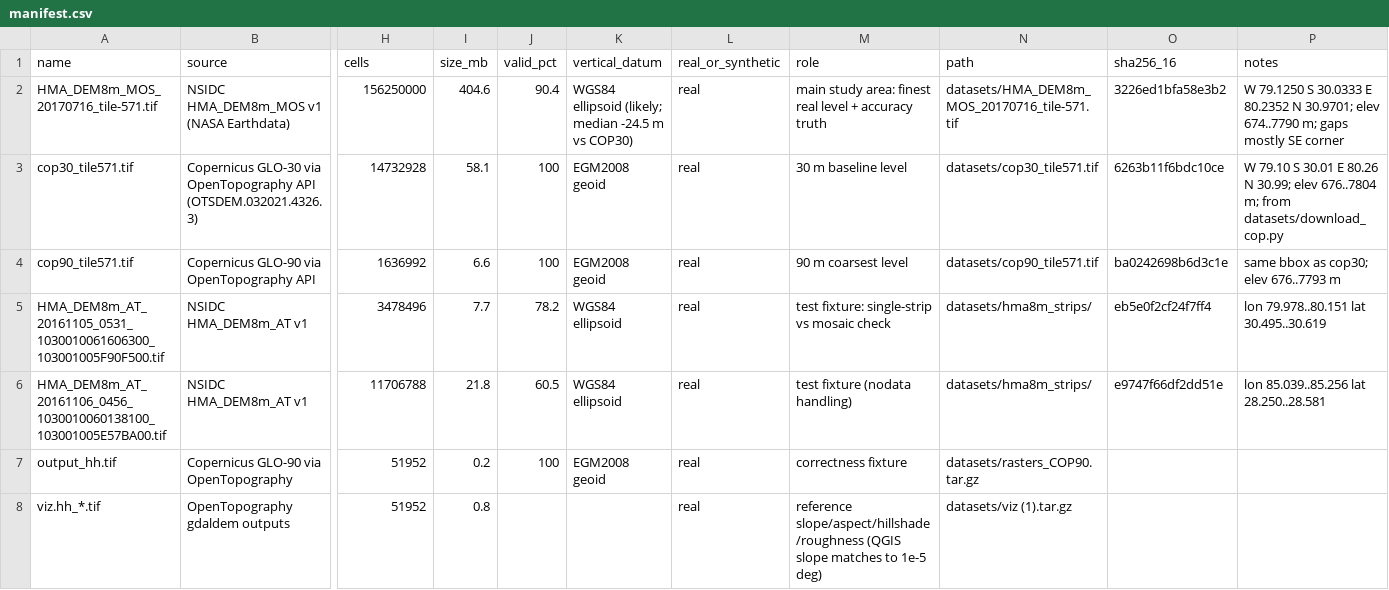
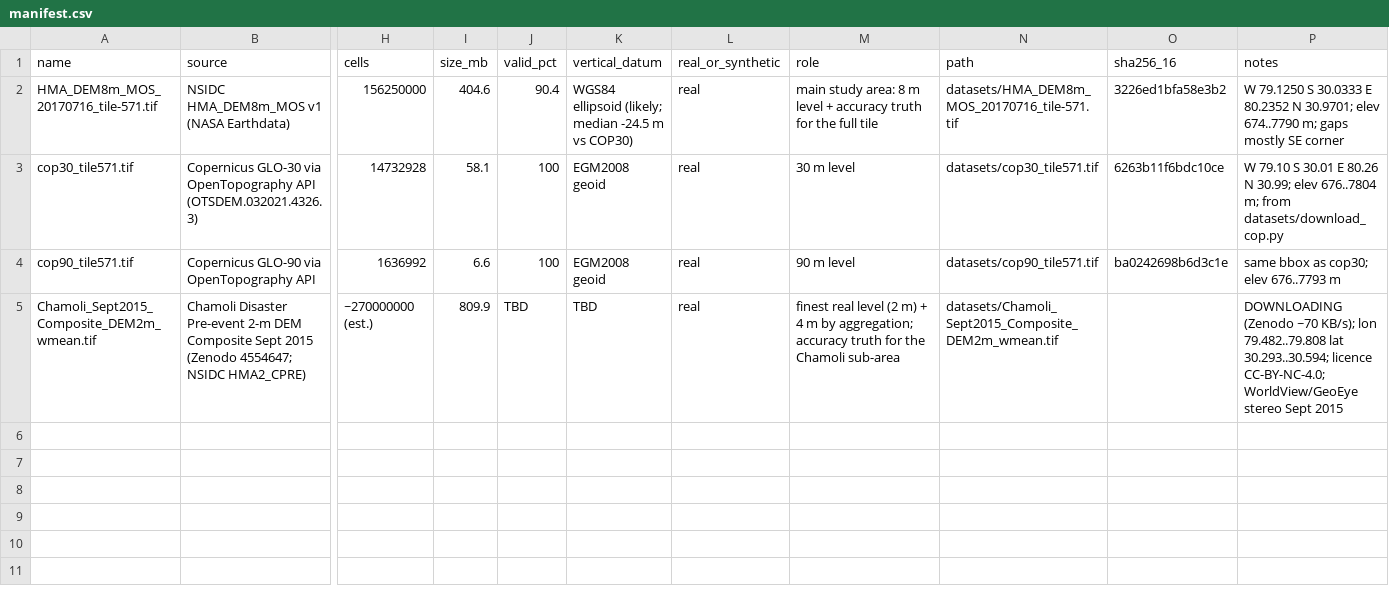
Before and after one commit to Swayamgoyal/Geoguessers, a CSV file: datasets/manifest.csv, drawn as a sheet; only a part is shown, gaps mark what is left out; removed rows and columns are numbered as before the commit, all else as after; rows hold the shown columns only; the diff names each change by its address in the sheet, - before the commit and + after, or states it on an @@ line.

Commit message:
Move unused early datasets to unnecessary/; add Chamoli 2 m real sub-area and synthetic-data reliability check to plan

```diff
--- a/datasets/manifest.csv
+++ b/datasets/manifest.csv
-M2 (role): …study area: finest real level + accuracy truth
+M2 (role): …study area: 8 m level + accuracy truth for the full tile
-M3 (role): 30 m baseline level
+M3 (role): 30 m level
-M4 (role): 90 m coarsest level
+M4 (role): 90 m level
-row 5: HMA_DEM8m_AT_20161105_0531_1030010061606300_103001005F90F500.tif | NSIDC HMA_DEM8m_AT v1 | 3478496 | 7.7 | 78.2 | WGS84 ellipsoid | real | test fixture: single-strip vs mosaic check | datasets/hma8m_strips/ | eb5e0f2cf24f7ff4 | lon 79.978..80.151 lat 30.495..30.619
-row 6: HMA_DEM8m_AT_20161106_0456_1030010060138100_103001005E57BA00.tif | NSIDC HMA_DEM8m_AT v1 | 11706788 | 21.8 | 60.5 | WGS84 ellipsoid | real | test fixture (nodata handling) | datasets/hma8m_strips/ | e9747f66df2dd51e | lon 85.039..85.256 lat 28.250..28.581
-row 7: output_hh.tif | Copernicus GLO-90 via OpenTopography | 51952 | 0.2 | 100 | EGM2008 geoid | real | correctness fixture | datasets/rasters_COP90.tar.gz
-row 8: viz.hh_*.tif | OpenTopography gdaldem outputs | 51952 | 0.8 |  |  | real | reference slope/aspect/hillshade/roughness (QGIS slope matches to 1e-5 deg) | datasets/viz (1).tar.gz
+row 5: Chamoli_Sept2015_Composite_DEM2m_wmean.tif | Chamoli Disaster Pre-event 2-m DEM Composite Sept 2015 (Zenodo 4554647; NSIDC HMA2_CPRE) | ~270000000 (est.) | 809.9 | TBD | TBD | real | finest real level (2 m) + 4 m by aggregation; accuracy truth for the Chamoli sub-area | datasets/Chamoli_Sept2015_Composite_DEM2m_wmean.tif |  | DOWNLOADING (Zenodo ~70 KB/s); lon 79.482..79.808 lat 30.293..30.594; licence CC-BY-NC-4.0; WorldView/GeoEye stereo Sept 2015
```
Also changed, not shown: 5 other files.
